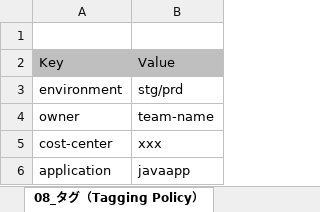
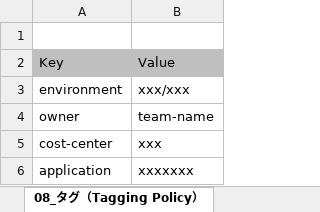
Before and after one commit to mototaka780/learning_products, an Excel workbook: 02_Azure/AzureCI_CD.xlsx, sheet 08_タグ（Tagging Policy）, drawn as a sheet; values as stored, in another font and other column widths than the file's, no borders; the diff names each change by its address in the sheet, - before the commit and + after, or states it on an @@ line.

```diff
--- a/02_Azure/AzureCI_CD.xlsx (sheet 08_タグ（Tagging Policy）)
+++ b/02_Azure/AzureCI_CD.xlsx (sheet 08_タグ（Tagging Policy）)
-B3: stg/prd
+B3: xxx/xxx
-B6: javaapp
+B6: xxxxxxx
```
Also changed, not shown: sheet 21_yaml, sheet 環境削除, sheet 09_ネットワーク（VNet_Subnet）, sheet 19_ServiceConnection作成手順, sheet 20_selfhosted設定手順, sheet 16_デプロイ先systemd サービスファイルの作成手順, 17 more sheets, charts or pictures, 02_Azure/ログ要約資料（Azure).xlsx, 03_langchain/チャットアプリ作成.xlsx, 1 other file.
